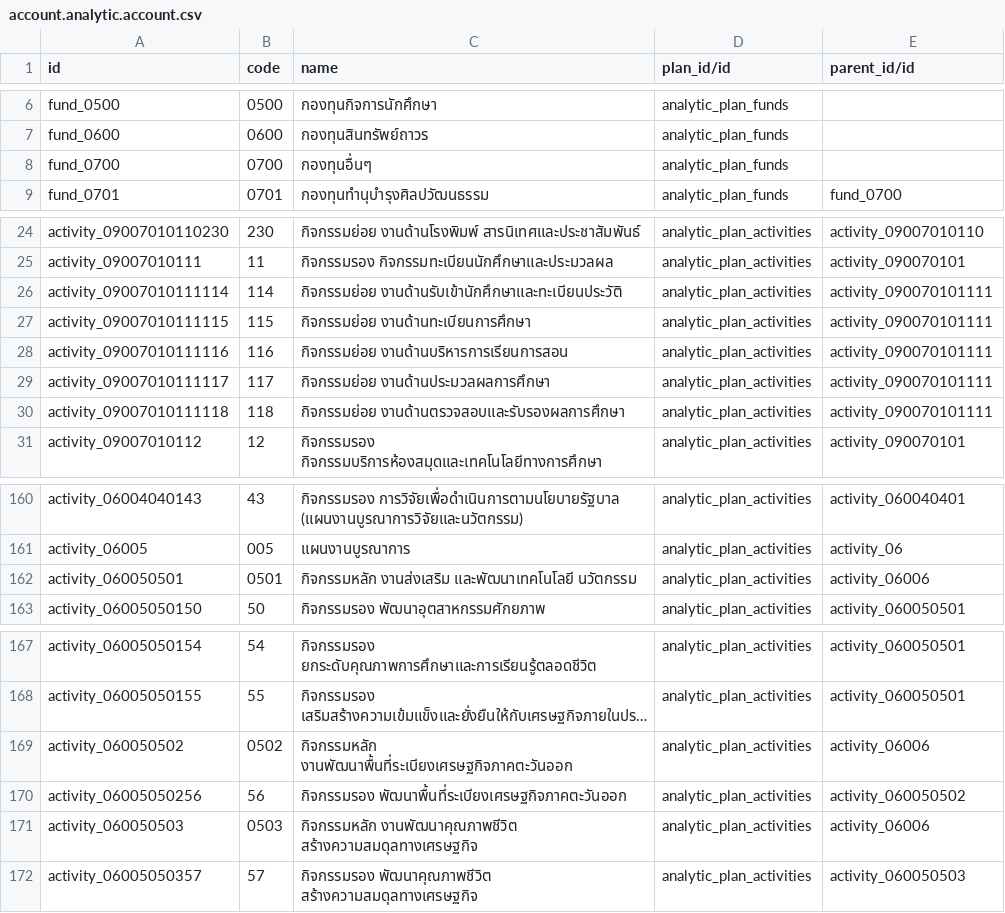
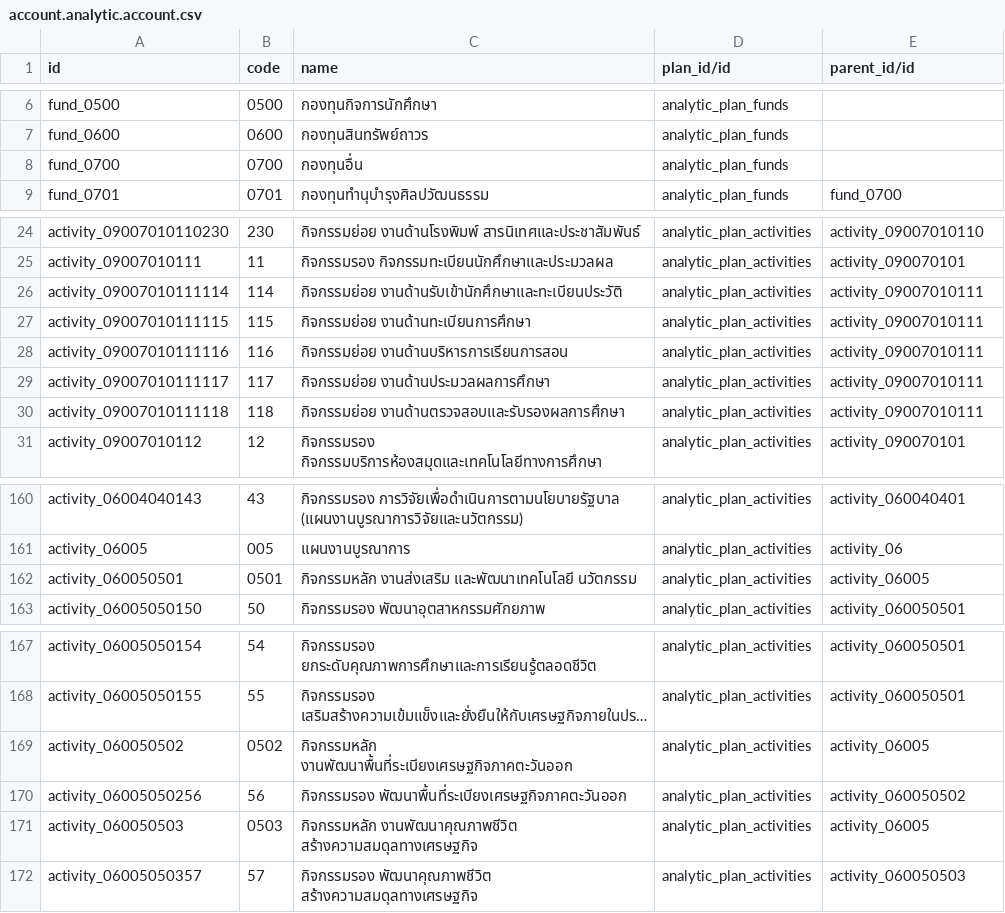
Before and after one commit to Aginix/kmitl, a CSV file: account_analytic_kmitl/data/account.analytic.account.csv, drawn as a sheet; only a part is shown, gaps mark what is left out; long unchanged cells end in …; the diff names each change by its address in the sheet, - before the commit and + after, or states it on an @@ line.

Commit message:
[FIX] data parent_id

```diff
--- a/account_analytic_kmitl/data/account.analytic.account.csv
+++ b/account_analytic_kmitl/data/account.analytic.account.csv
-C8 (name): กองทุนอื่นๆ
+C8 (name): กองทุนอื่น
-E26:E30 (parent_id/id): activity_090070101111
+E26:E30 (parent_id/id): activity_09007010111
-E162 (parent_id/id): activity_06006
+E162 (parent_id/id): activity_06005
-E169 (parent_id/id): activity_06006
+E169 (parent_id/id): activity_06005
-E171 (parent_id/id): activity_06006
+E171 (parent_id/id): activity_06005
```
